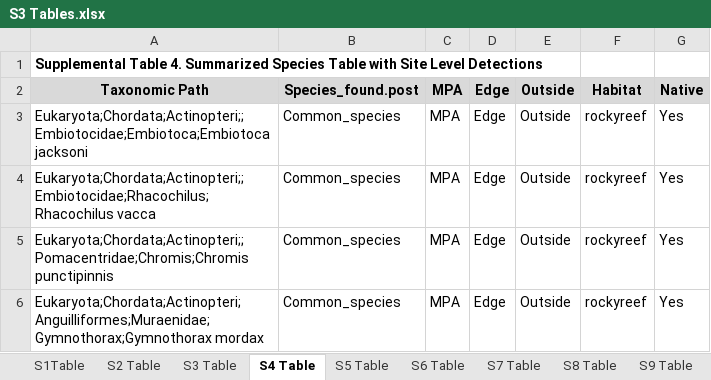
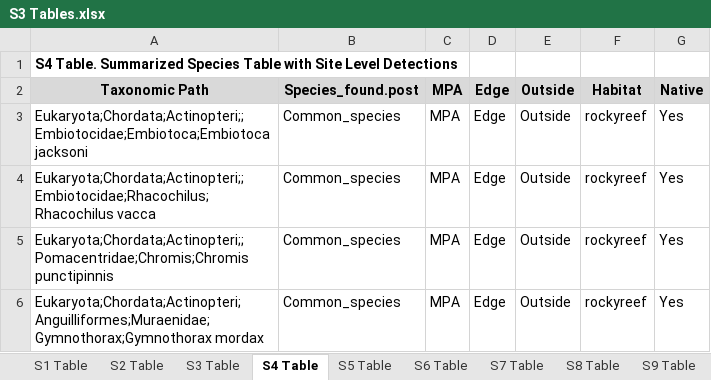
Before and after one commit to zjgold/Scorpion-SMR-eDNA-Metabarcoding, an Excel workbook: analysis/scorpion/S3 Tables.xlsx, sheet S4 Table, drawn as a sheet; only a part is shown; values as stored, in another font and other column widths than the file's, no borders; the diff names each change by its address in the sheet, - before the commit and + after, or states it on an @@ line.

```diff
--- a/analysis/scorpion/S3 Tables.xlsx (sheet S4 Table)
+++ b/analysis/scorpion/S3 Tables.xlsx (sheet S4 Table)
-sheet tab: S1Table
+sheet tab: S1 Table
-A1: Supplemental Table 4. Summarized Species…
+A1: S4 Table. Summarized Species…
```
Also changed, not shown: sheet S8 Table, sheet S6 Table, sheet S9 Table, sheet S5 Table, sheet S3 Table, sheet S7 Table, 3 more sheets, 22 other files.
